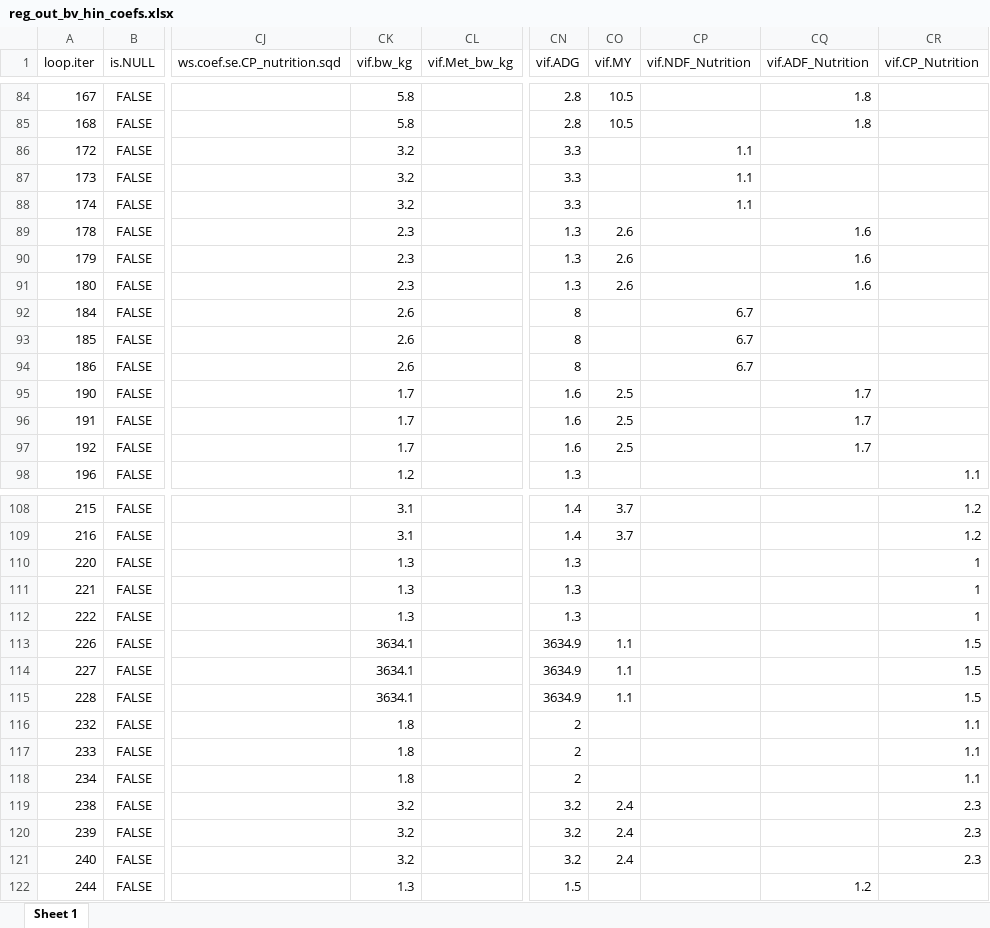
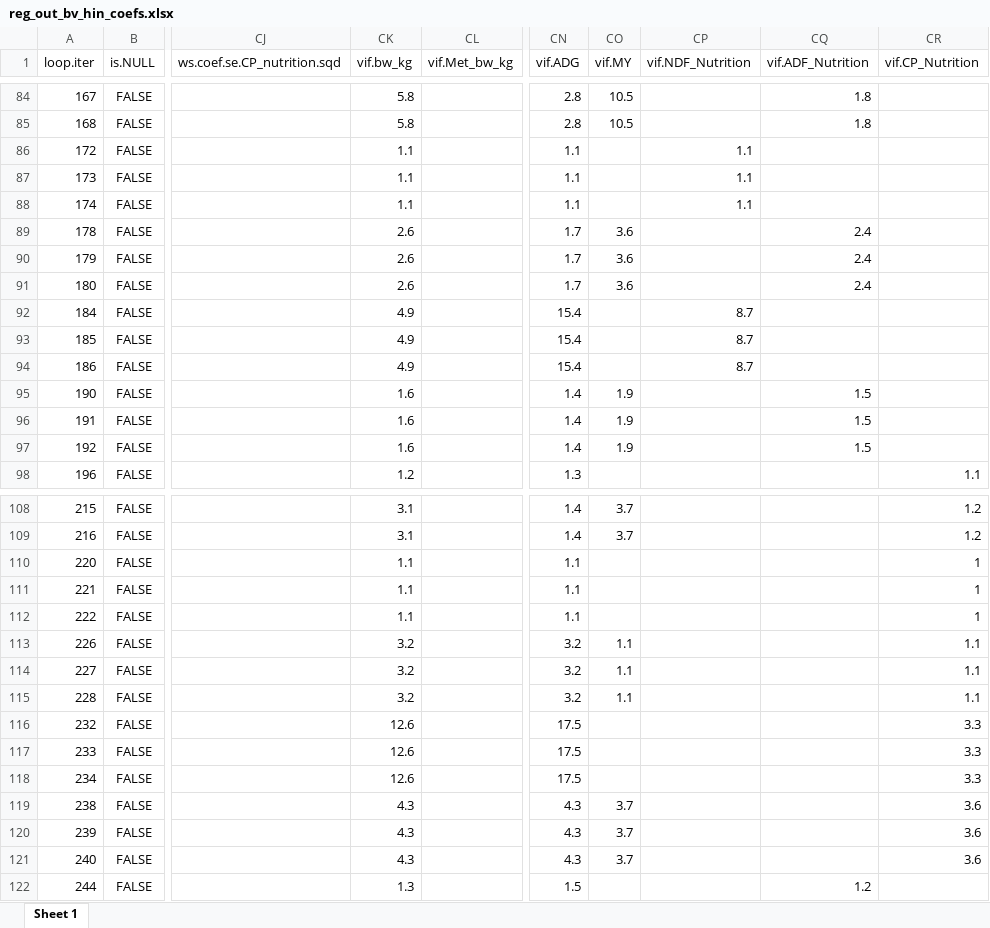
Before and after one commit to James-Hawkins/Dry_Matter_Intake_ILRI_ERA, an Excel workbook: Results/Results.out/Bovines/Data/reg_out_bv_hin_coefs.xlsx, sheet Sheet 1, drawn as a sheet; only a part is shown, gaps mark what is left out; values as stored, in another font and other column widths than the file's, no borders; the diff covers the shown part only; the diff names each change by its address in the sheet, - before the commit and + after, or states it on an @@ line.

```diff
--- a/Results/Results.out/Bovines/Data/reg_out_bv_hin_coefs.xlsx (sheet Sheet 1)
+++ b/Results/Results.out/Bovines/Data/reg_out_bv_hin_coefs.xlsx (sheet Sheet 1)
-CK86:CK88 (vif.bw_kg): 3.2
+CK86:CK88 (vif.bw_kg): 1.1
-CN86:CN88 (vif.ADG): 3.3
+CN86:CN88 (vif.ADG): 1.1
-CK89:CK91 (vif.bw_kg): 2.3
+CK89:CK91 (vif.bw_kg): 2.6
-CN89:CN91 (vif.ADG): 1.3
+CN89:CN91 (vif.ADG): 1.7
-CO89:CO91 (vif.MY): 2.6
+CO89:CO91 (vif.MY): 3.6
-CQ89:CQ91 (vif.ADF_Nutrition): 1.6
+CQ89:CQ91 (vif.ADF_Nutrition): 2.4
-CK92:CK94 (vif.bw_kg): 2.6
+CK92:CK94 (vif.bw_kg): 4.9
-CN92:CN94 (vif.ADG): 8
+CN92:CN94 (vif.ADG): 15.4
-CP92:CP94 (vif.NDF_Nutrition): 6.7
+CP92:CP94 (vif.NDF_Nutrition): 8.7
-CK95:CK97 (vif.bw_kg): 1.7
+CK95:CK97 (vif.bw_kg): 1.6
-CN95:CN97 (vif.ADG): 1.6
+CN95:CN97 (vif.ADG): 1.4
-CO95:CO97 (vif.MY): 2.5
+CO95:CO97 (vif.MY): 1.9
-CQ95:CQ97 (vif.ADF_Nutrition): 1.7
+CQ95:CQ97 (vif.ADF_Nutrition): 1.5
-CK110:CK112 (vif.bw_kg): 1.3
+CK110:CK112 (vif.bw_kg): 1.1
-CN110:CN112 (vif.ADG): 1.3
+CN110:CN112 (vif.ADG): 1.1
-CK113:CK115 (vif.bw_kg): 3634.1
+CK113:CK115 (vif.bw_kg): 3.2
-CN113:CN115 (vif.ADG): 3634.9
+CN113:CN115 (vif.ADG): 3.2
-CR113:CR115 (vif.CP_Nutrition): 1.5
+CR113:CR115 (vif.CP_Nutrition): 1.1
-CK116:CK118 (vif.bw_kg): 1.8
+CK116:CK118 (vif.bw_kg): 12.6
-CN116:CN118 (vif.ADG): 2
+CN116:CN118 (vif.ADG): 17.5
-CR116:CR118 (vif.CP_Nutrition): 1.1
+CR116:CR118 (vif.CP_Nutrition): 3.3
-CK119:CK121 (vif.bw_kg): 3.2
+CK119:CK121 (vif.bw_kg): 4.3
-CN119:CN121 (vif.ADG): 3.2
+CN119:CN121 (vif.ADG): 4.3
-CO119:CO121 (vif.MY): 2.4
+CO119:CO121 (vif.MY): 3.7
-CR119:CR121 (vif.CP_Nutrition): 2.3
+CR119:CR121 (vif.CP_Nutrition): 3.6
```
Also changed, not shown: 165 edited cells elsewhere in this sheet, Results/Results.out/Bovines/Data/reg_out_bv_hin.all.xlsx, Results/Results.out/Bovines/Data/reg_out_bv_hin_fold_sets.xlsx, 29 other files.
